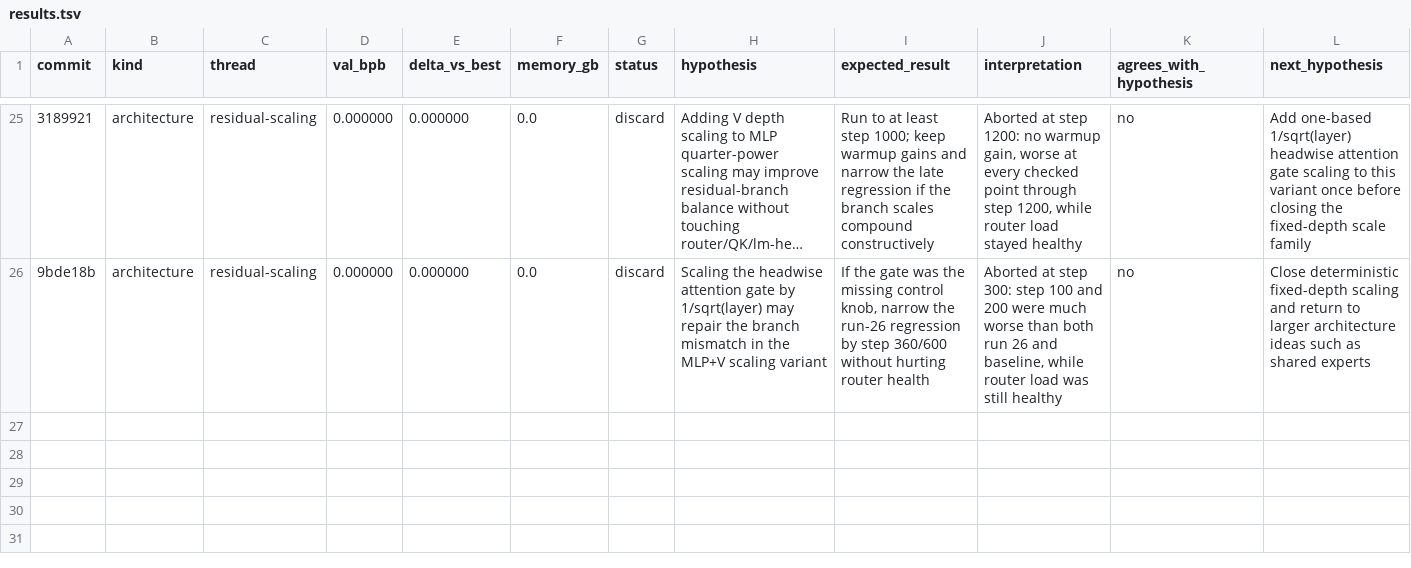
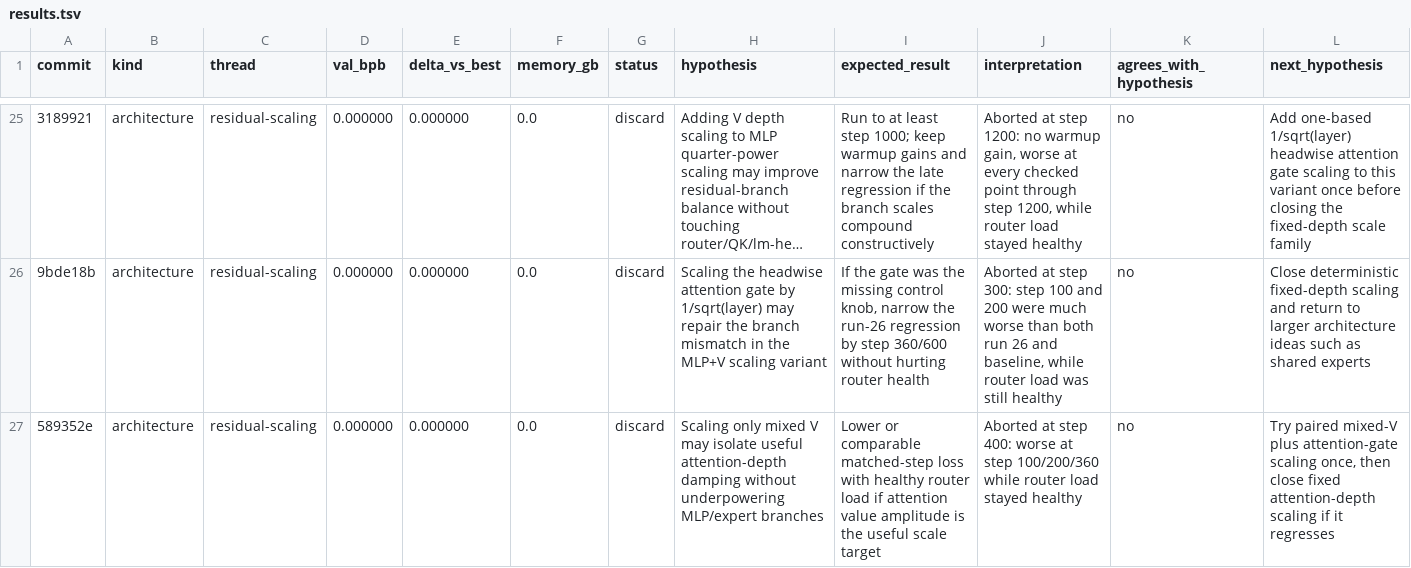
Before and after one commit to Chang-Han-Chen/autoresearch-moe, a TSV file: results.tsv, drawn as a sheet; only a part is shown, gaps mark what is left out; long unchanged cells end in …; rows hold the shown columns only; the diff names each change by its address in the sheet, - before the commit and + after, or states it on an @@ line.

Commit message:
Test mixed V and gate depth scaling

```diff
--- a/results.tsv
+++ b/results.tsv
+row 27: 589352e | architecture | residual-scaling | 0.000000 | 0.000000 | 0.0 | discard | Scaling only mixed V may isolate useful attention-depth damping without underpowering MLP/expert branches | Lower or comparable matched-step loss with healthy router load if attention value amplitude is the useful scale target | Aborted at step 400: worse at step 100/200/360 while router load stayed healthy | no | Try paired mixed-V plus attention-gate scaling once, then close fixed attention-depth scaling if it regresses
```
Also changed, not shown: 2 other files.
